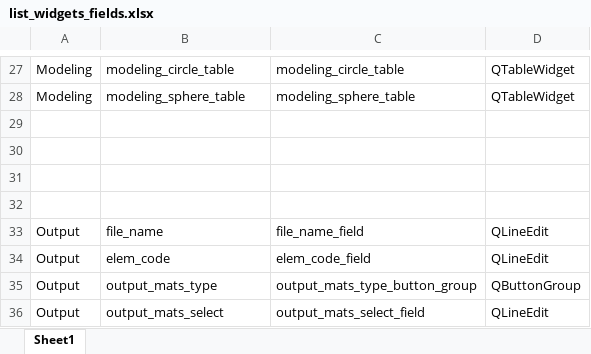
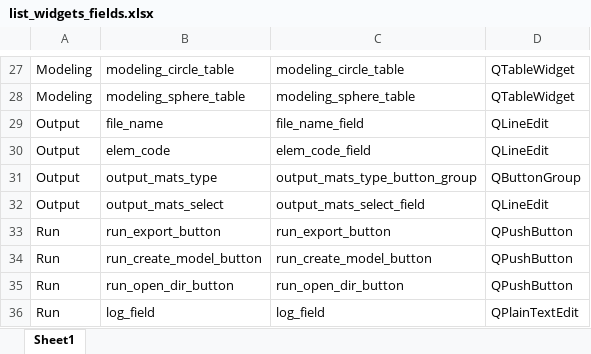
Before and after one commit to mkhoshbin1/vcams, an Excel workbook: gui/resources/list_widgets_fields.xlsx, sheet Sheet1, drawn as a sheet; only a part is shown, gaps mark what is left out; values as stored, in another font and other column widths than the file's, no borders; table styles not drawn; removed rows and columns are numbered as before the commit, all else as after; the diff names each change by its address in the sheet, - before the commit and + after, or states it on an @@ line.

Commit message:
- Made sure #8 was fixed. - updated list_widgets_fields.xlsx

```diff
--- a/gui/resources/list_widgets_fields.xlsx (sheet Sheet1)
+++ b/gui/resources/list_widgets_fields.xlsx (sheet Sheet1)
-row 29: (empty)
-row 30: (empty)
-row 31: (empty)
-row 32: (empty)
+row 33: Run | run_export_button | run_export_button | QPushButton
+row 34: Run | run_create_model_button | run_create_model_button | QPushButton
+row 35: Run | run_open_dir_button | run_open_dir_button | QPushButton
+row 36: Run | log_field | log_field | QPlainTextEdit
```
